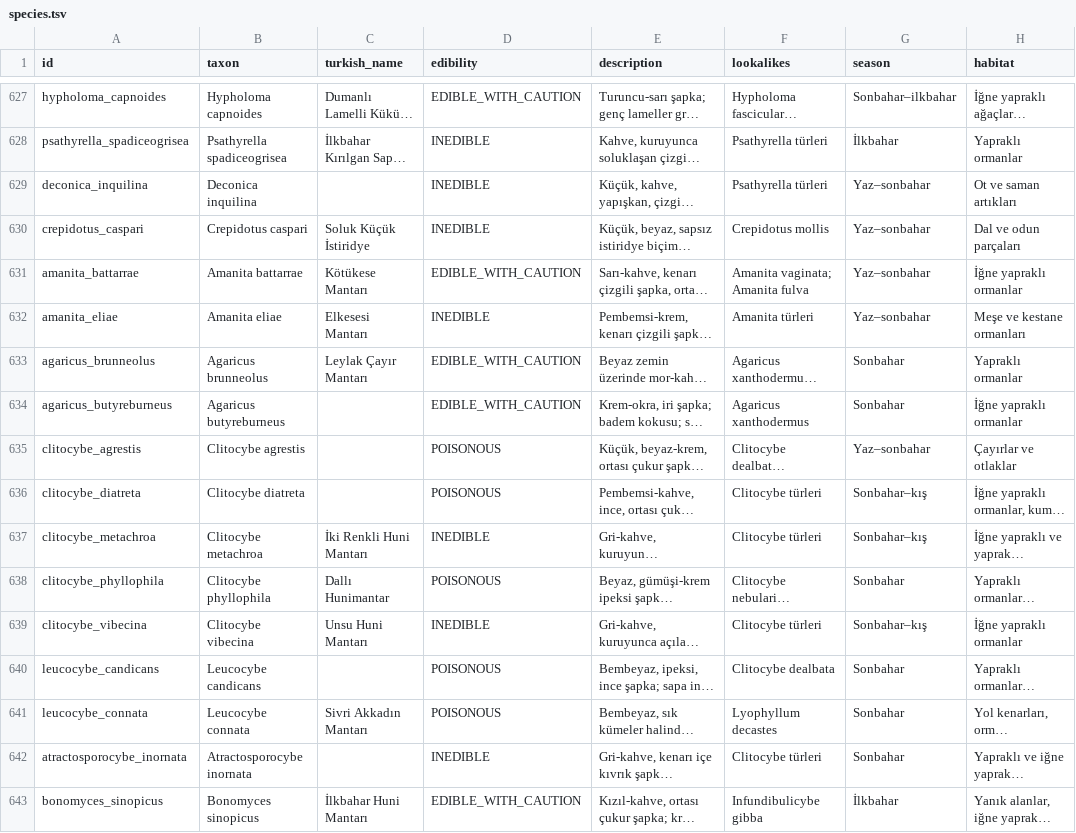
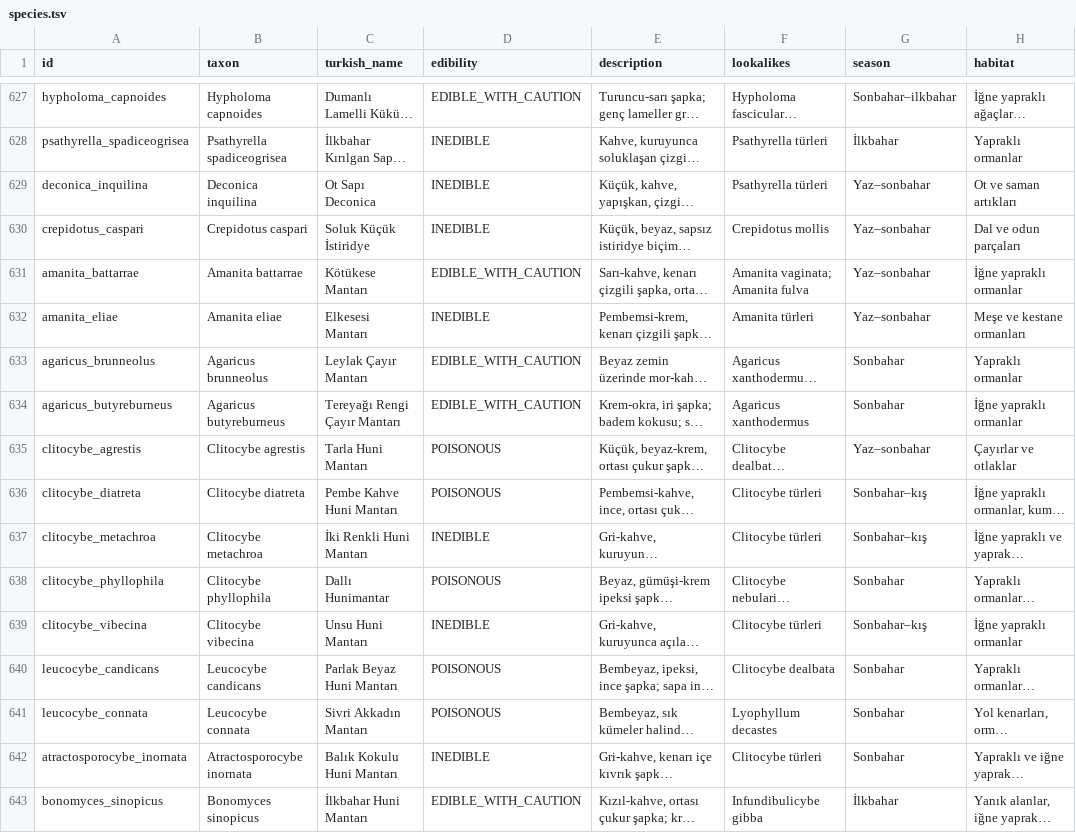
Before and after one commit to burakbaybas-collab/MantarTanima, a TSV file: app/src/main/assets/species.tsv, drawn as a sheet; only a part is shown, gaps mark what is left out; long unchanged cells end in …; the diff covers the shown part only; the diff names each change by its address in the sheet, - before the commit and + after, or states it on an @@ line.

```diff
--- a/app/src/main/assets/species.tsv
+++ b/app/src/main/assets/species.tsv
-C629 (turkish_name): (empty)
+C629 (turkish_name): Ot Sapı Deconica
-C634 (turkish_name): (empty)
+C634 (turkish_name): Tereyağı Rengi Çayır Mantarı
-C635 (turkish_name): (empty)
+C635 (turkish_name): Tarla Huni Mantarı
-C636 (turkish_name): (empty)
+C636 (turkish_name): Pembe Kahve Huni Mantarı
-C640 (turkish_name): (empty)
+C640 (turkish_name): Parlak Beyaz Huni Mantarı
-C642 (turkish_name): (empty)
+C642 (turkish_name): Balık Kokulu Huni Mantarı
```
Also changed, not shown: 152 edited cells elsewhere in this file, 1 other file.
